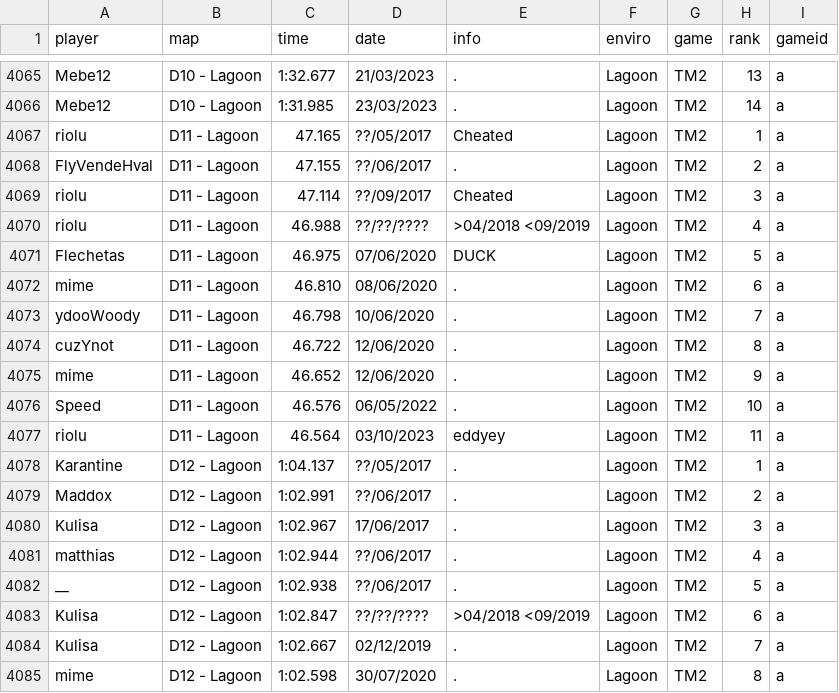
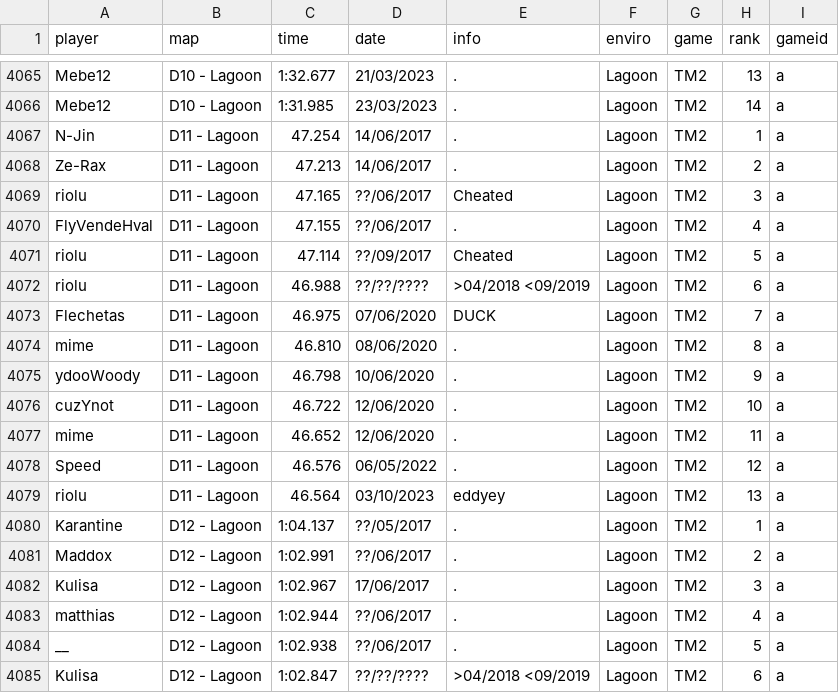
Before and after one commit to Loupphok/TWRC, a CSV file: data/WRDb.csv, drawn as a sheet; only a part is shown, gaps mark what is left out; the shorter side is filled out with more unchanged rows.

Commit message:
Update WRDb.csv

```diff
--- a/data/WRDb.csv
+++ b/data/WRDb.csv
@@ -4066,13 +4066,15 @@ Mebe12;D10 - Lagoon;1:32.677;21/03/2023;.;Lagoon;TM2;13;a
 Mebe12;D10 - Lagoon;1:31.985;23/03/2023;.;Lagoon;TM2;14;a
-riolu;D11 - Lagoon;47.165;??/05/2017;Cheated;Lagoon;TM2;1;a
-FlyVendeHval;D11 - Lagoon;47.155;??/06/2017;.;Lagoon;TM2;2;a
-riolu;D11 - Lagoon;47.114;??/09/2017;Cheated;Lagoon;TM2;3;a
-riolu;D11 - Lagoon;46.988;??/??/????;>04/2018 <09/2019;Lagoon;TM2;4;a
-Flechetas;D11 - Lagoon;46.975;07/06/2020;DUCK;Lagoon;TM2;5;a
-mime;D11 - Lagoon;46.810;08/06/2020;.;Lagoon;TM2;6;a
-ydooWoody;D11 - Lagoon;46.798;10/06/2020;.;Lagoon;TM2;7;a
-cuzYnot;D11 - Lagoon;46.722;12/06/2020;.;Lagoon;TM2;8;a
-mime;D11 - Lagoon;46.652;12/06/2020;.;Lagoon;TM2;9;a
-Speed;D11 - Lagoon;46.576;06/05/2022;.;Lagoon;TM2;10;a
-riolu;D11 - Lagoon;46.564;03/10/2023;eddyey;Lagoon;TM2;11;a
+N-Jin;D11 - Lagoon;47.254;14/06/2017;.;Lagoon;TM2;1;a
+Ze-Rax;D11 - Lagoon;47.213;14/06/2017;.;Lagoon;TM2;2;a
+riolu;D11 - Lagoon;47.165;??/06/2017;Cheated;Lagoon;TM2;3;a
+FlyVendeHval;D11 - Lagoon;47.155;??/06/2017;.;Lagoon;TM2;4;a
+riolu;D11 - Lagoon;47.114;??/09/2017;Cheated;Lagoon;TM2;5;a
+riolu;D11 - Lagoon;46.988;??/??/????;>04/2018 <09/2019;Lagoon;TM2;6;a
+Flechetas;D11 - Lagoon;46.975;07/06/2020;DUCK;Lagoon;TM2;7;a
+mime;D11 - Lagoon;46.810;08/06/2020;.;Lagoon;TM2;8;a
+ydooWoody;D11 - Lagoon;46.798;10/06/2020;.;Lagoon;TM2;9;a
+cuzYnot;D11 - Lagoon;46.722;12/06/2020;.;Lagoon;TM2;10;a
+mime;D11 - Lagoon;46.652;12/06/2020;.;Lagoon;TM2;11;a
+Speed;D11 - Lagoon;46.576;06/05/2022;.;Lagoon;TM2;12;a
+riolu;D11 - Lagoon;46.564;03/10/2023;eddyey;Lagoon;TM2;13;a
 Karantine;D12 - Lagoon;1:04.137;??/05/2017;.;Lagoon;TM2;1;a
```
